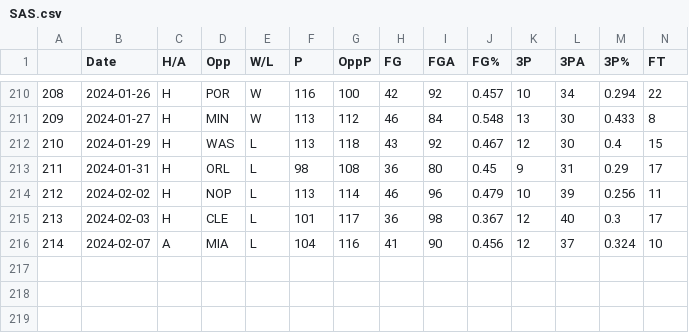
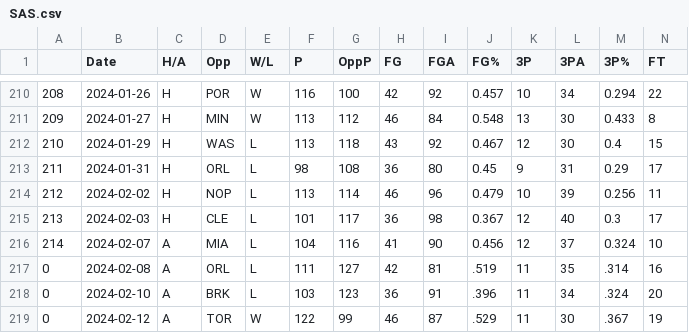
Before and after one commit to NevinG/AIM-F23-Basketball-Predictor, a CSV file: data/SAS.csv, drawn as a sheet; only a part is shown, gaps mark what is left out; rows hold the shown columns only; the diff names each change by its address in the sheet, - before the commit and + after, or states it on an @@ line.

```diff
--- a/data/SAS.csv
+++ b/data/SAS.csv
+row 217: 0 | 2024-02-08 | A | ORL | L | 111 | 127 | 42 | 81 | .519 | 11 | 35 | .314 | 16
+row 218: 0 | 2024-02-10 | A | BRK | L | 103 | 123 | 36 | 91 | .396 | 11 | 34 | .324 | 20
+row 219: 0 | 2024-02-12 | A | TOR | W | 122 | 99 | 46 | 87 | .529 | 11 | 30 | .367 | 19
```
Also changed, not shown: data/DAL.csv, data/GSW.csv, 32 other files.
